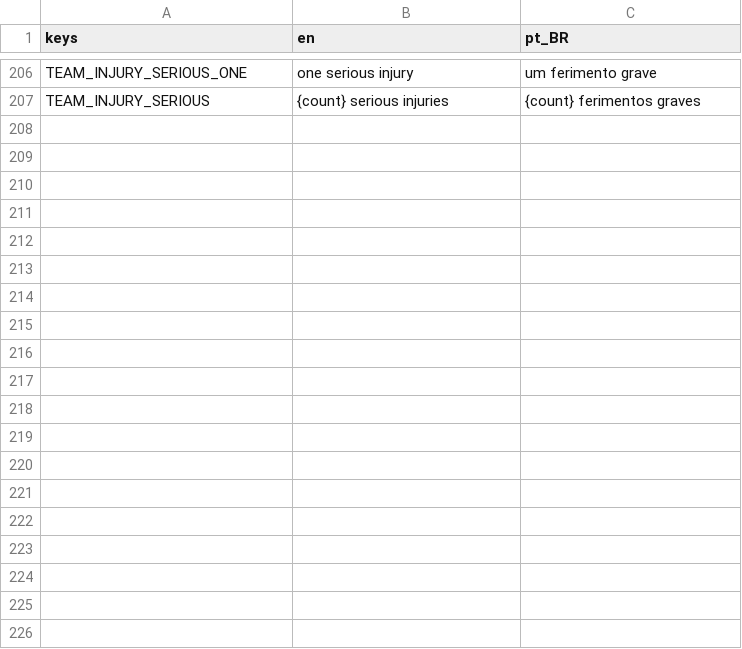
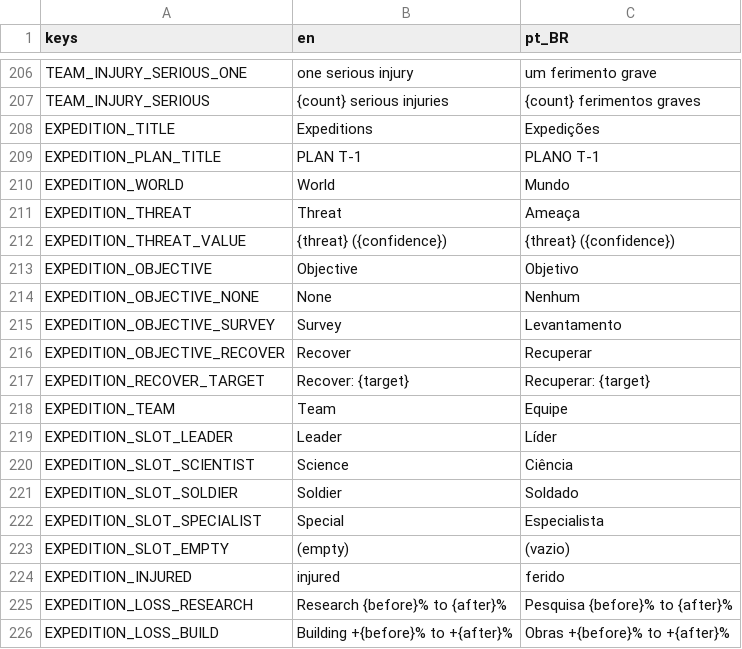
Before and after one commit to lmarcarini/StarPortal, a CSV file: localization/gate.csv, drawn as a sheet; only a part is shown, gaps mark what is left out; the diff covers the shown part only.

```diff
--- a/localization/gate.csv
+++ b/localization/gate.csv
@@ -207 +207,20 @@ TEAM_INJURY_SERIOUS_ONE,one serious injury,um ferimento grave
 TEAM_INJURY_SERIOUS,{count} serious injuries,{count} ferimentos graves
+EXPEDITION_TITLE,Expeditions,Expedições
+EXPEDITION_PLAN_TITLE,PLAN  T-1,PLANO  T-1
+EXPEDITION_WORLD,World,Mundo
+EXPEDITION_THREAT,Threat,Ameaça
+EXPEDITION_THREAT_VALUE,{threat} ({confidence}),{threat} ({confidence})
+EXPEDITION_OBJECTIVE,Objective,Objetivo
+EXPEDITION_OBJECTIVE_NONE,None,Nenhum
+EXPEDITION_OBJECTIVE_SURVEY,Survey,Levantamento
+EXPEDITION_OBJECTIVE_RECOVER,Recover,Recuperar
+EXPEDITION_RECOVER_TARGET,Recover: {target},Recuperar: {target}
+EXPEDITION_TEAM,Team,Equipe
+EXPEDITION_SLOT_LEADER,Leader,Líder
+EXPEDITION_SLOT_SCIENTIST,Science,Ciência
+EXPEDITION_SLOT_SOLDIER,Soldier,Soldado
+EXPEDITION_SLOT_SPECIALIST,Special,Especialista
+EXPEDITION_SLOT_EMPTY,(empty),(vazio)
+EXPEDITION_INJURED,injured,ferido
+EXPEDITION_LOSS_RESEARCH,Research {before}% to {after}%,Pesquisa {before}% to {after}%
+EXPEDITION_LOSS_BUILD,Building +{before}% to +{after}%,Obras +{before}% to +{after}%
```
Also changed, not shown: 42 added rows elsewhere in this file, localization/archive.csv, 29 other files.
